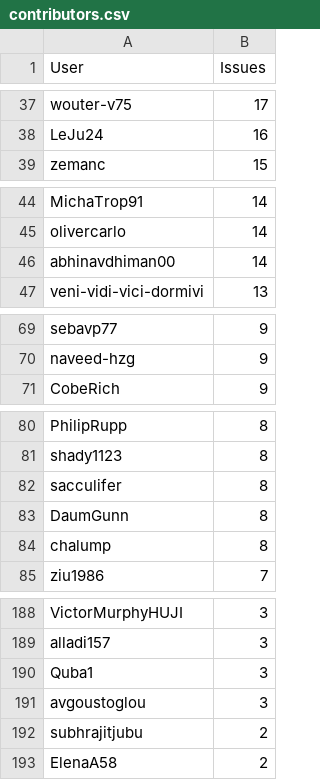
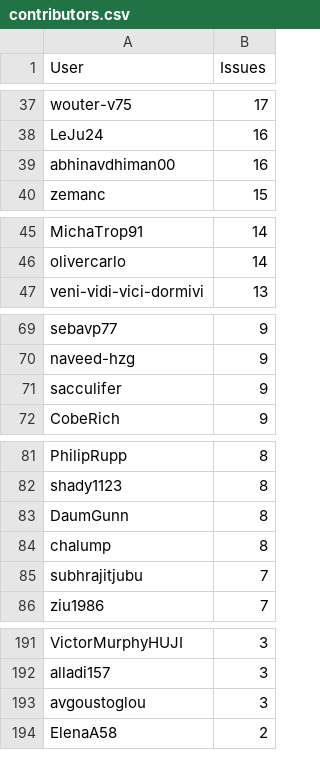
Before and after one commit to C2SM/zonda-statistics, a CSV file: csv/contributors.csv, drawn as a sheet; only a part is shown, gaps mark what is left out; the diff covers the shown part only.

```diff
--- a/csv/contributors.csv
+++ b/csv/contributors.csv
@@ -38,2 +38,3 @@ wouter-v75,17
 LeJu24,16
+abhinavdhiman00,16
 zemanc,15
@@ -45,3 +46,2 @@ MichaTrop91,14
 olivercarlo,14
-abhinavdhiman00,14
 veni-vidi-vici-dormivi,13
@@ -70,2 +70,3 @@ sebavp77,9
 naveed-hzg,9
+sacculifer,9
 CobeRich,9
@@ -81,5 +82,5 @@ PhilipRupp,8
 shady1123,8
-sacculifer,8
 DaumGunn,8
 chalump,8
+subhrajitjubu,7
 ziu1986,7
@@ -189,5 +192,3 @@ VictorMurphyHUJI,3
 alladi157,3
-Quba1,3
 avgoustoglou,3
-subhrajitjubu,2
 ElenaA58,2
```
Also changed, not shown: 3 added rows and 2 removed rows elsewhere in this file, csv/label_combinations.csv, csv/labels.csv, 8 other files.
